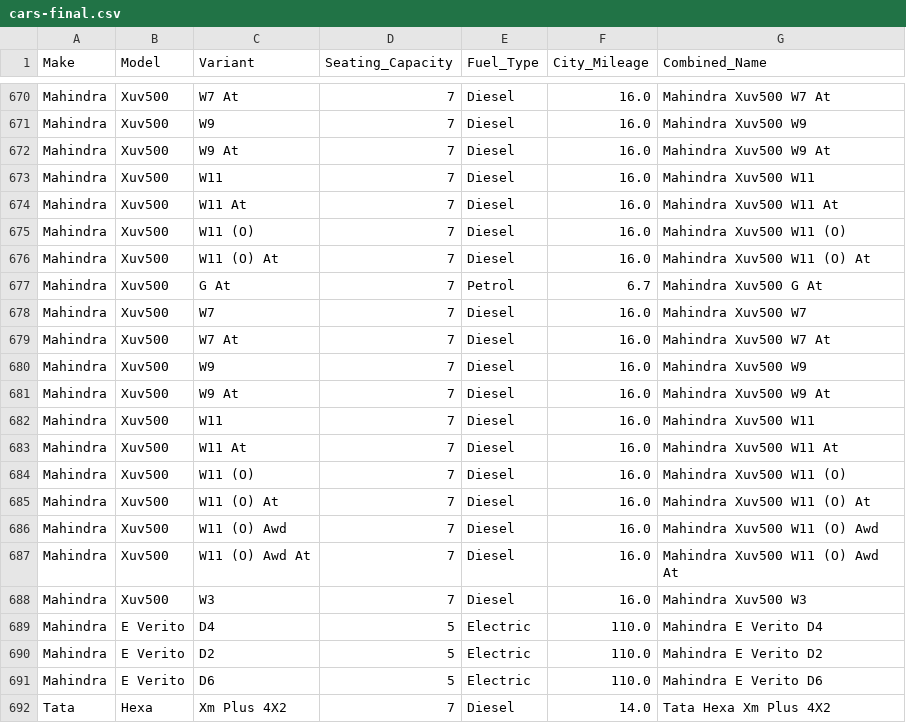
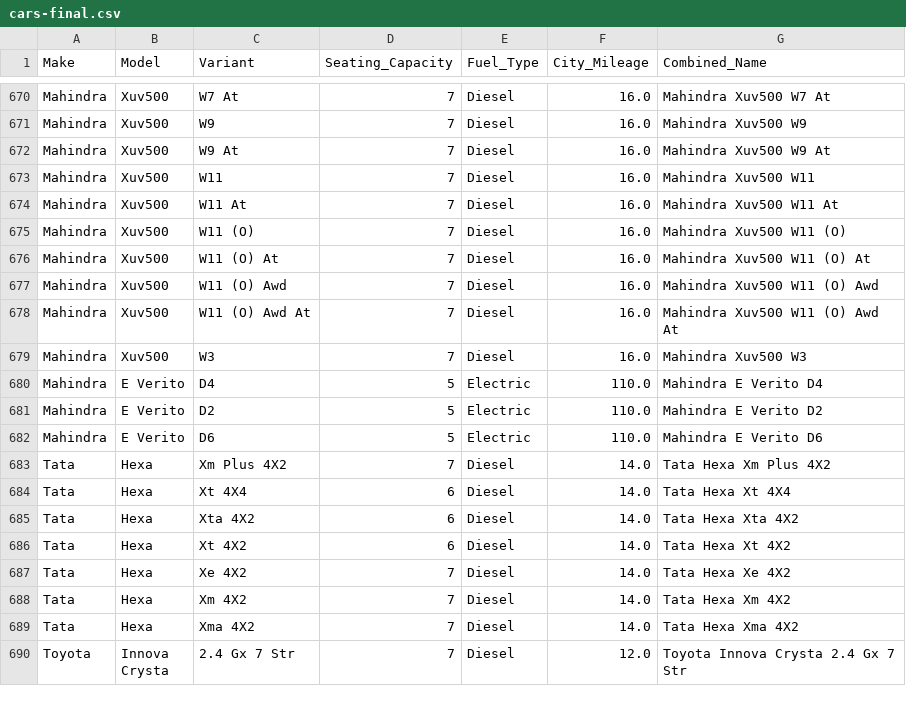
Before and after one commit to StephCurry07/carpooling-frontend, a CSV file: utils/cars-final.csv, drawn as a sheet; only a part is shown, gaps mark what is left out; the shorter side is filled out with more unchanged rows.

Commit message:
Update cars-final.csv

```diff
--- a/utils/cars-final.csv
+++ b/utils/cars-final.csv
@@ -676,11 +676,2 @@ Mahindra,Xuv500,W11 (O),7,Diesel,16.0,Mahindra Xuv500 W11 (O)
 Mahindra,Xuv500,W11 (O) At,7,Diesel,16.0,Mahindra Xuv500 W11 (O) At
-Mahindra,Xuv500,G At,7,Petrol,6.7,Mahindra Xuv500 G At
-Mahindra,Xuv500,W7,7,Diesel,16.0,Mahindra Xuv500 W7
-Mahindra,Xuv500,W7 At,7,Diesel,16.0,Mahindra Xuv500 W7 At
-Mahindra,Xuv500,W9,7,Diesel,16.0,Mahindra Xuv500 W9
-Mahindra,Xuv500,W9 At,7,Diesel,16.0,Mahindra Xuv500 W9 At
-Mahindra,Xuv500,W11,7,Diesel,16.0,Mahindra Xuv500 W11
-Mahindra,Xuv500,W11 At,7,Diesel,16.0,Mahindra Xuv500 W11 At
-Mahindra,Xuv500,W11 (O),7,Diesel,16.0,Mahindra Xuv500 W11 (O)
-Mahindra,Xuv500,W11 (O) At,7,Diesel,16.0,Mahindra Xuv500 W11 (O) At
 Mahindra,Xuv500,W11 (O) Awd,7,Diesel,16.0,Mahindra Xuv500 W11 (O) Awd
```
